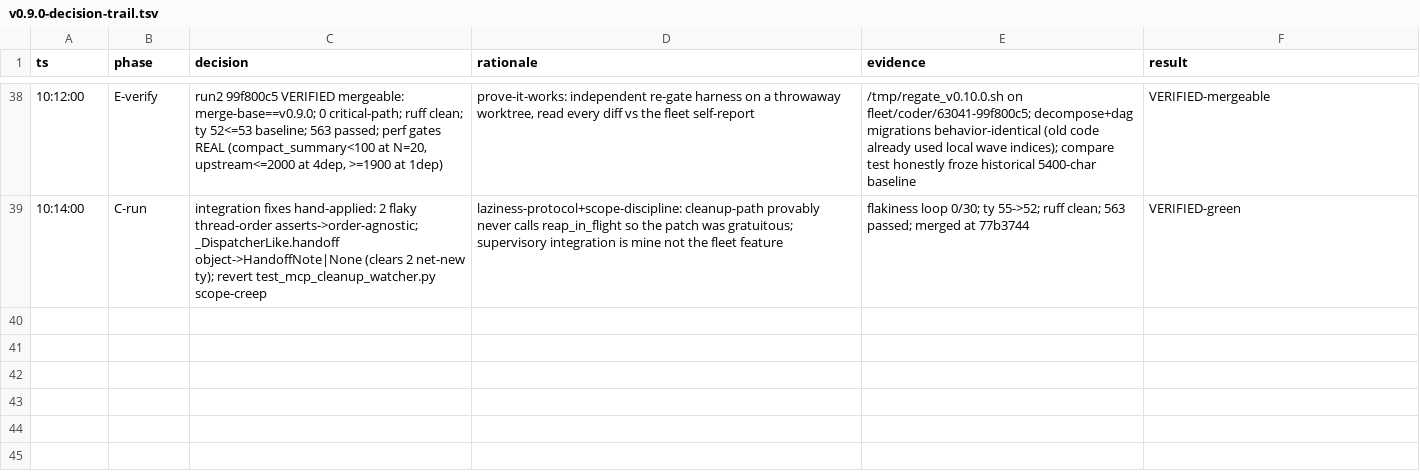
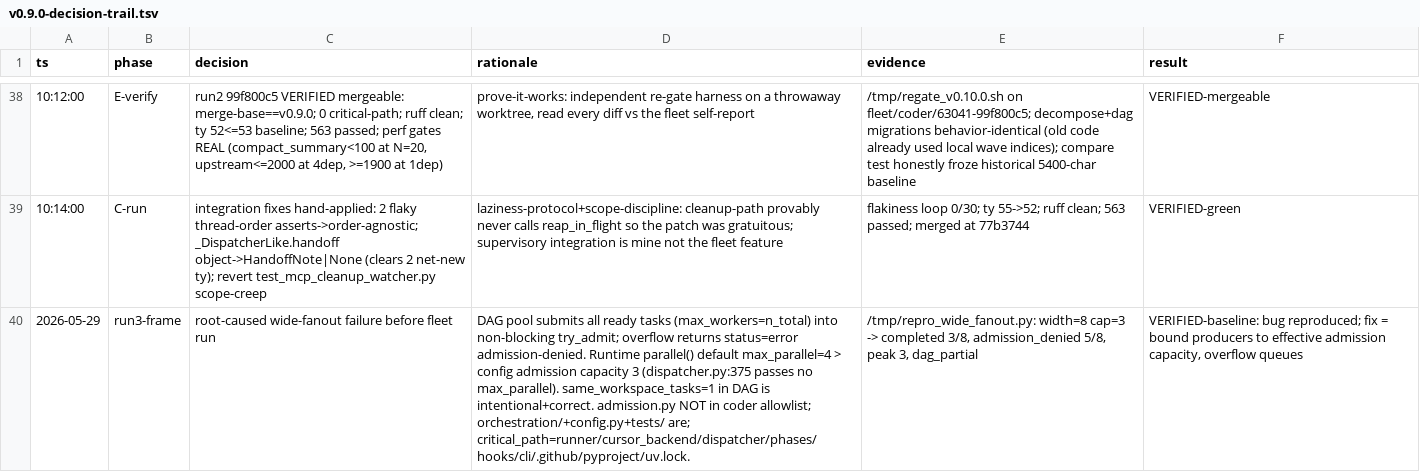
Before and after one commit to Evan-Kim2028/agent-fleet, a TSV file: docs/v0.9.0-decision-trail.tsv, drawn as a sheet; only a part is shown, gaps mark what is left out; the diff names each change by its address in the sheet, - before the commit and + after, or states it on an @@ line.

```diff
--- a/docs/v0.9.0-decision-trail.tsv
+++ b/docs/v0.9.0-decision-trail.tsv
+row 40: 2026-05-29 | run3-frame | root-caused wide-fanout failure before fleet run | DAG pool submits all ready tasks (max_workers=n_total) into non-blocking try_admit; overflow returns status=error admission-denied. Runtime parallel() default max_parallel=4 > config admission capacity 3 (dispatcher.py:375 passes no max_parallel). same_workspace_tasks=1 in DAG is intentional+correct. admission.py NOT in coder allowlist; orchestration/+config.py+tests/ are; critical_path=runner/cursor_backend/dispatcher/phases/hooks/cli/.github/pyproject/uv.lock. | /tmp/repro_wide_fanout.py: width=8 cap=3 -> completed 3/8, admission_denied 5/8, peak 3, dag_partial | VERIFIED-baseline: bug reproduced; fix = bound producers to effective admission capacity, overflow queues
```
Also changed, not shown: 1 other file.
